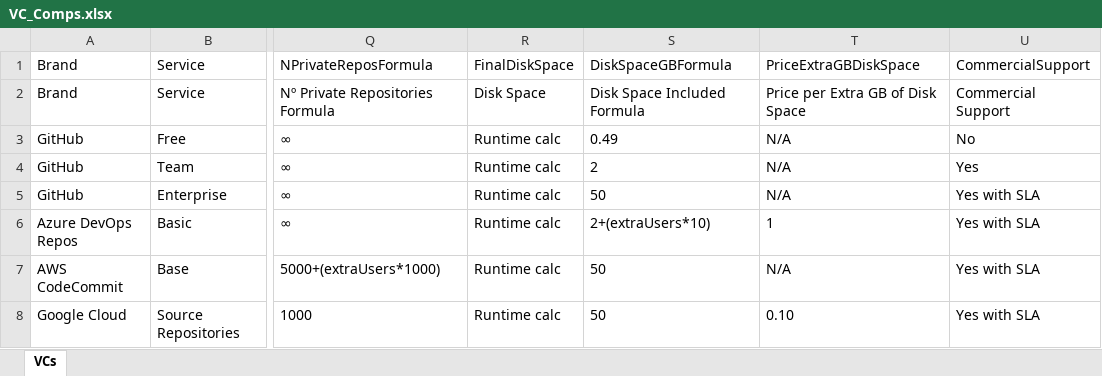
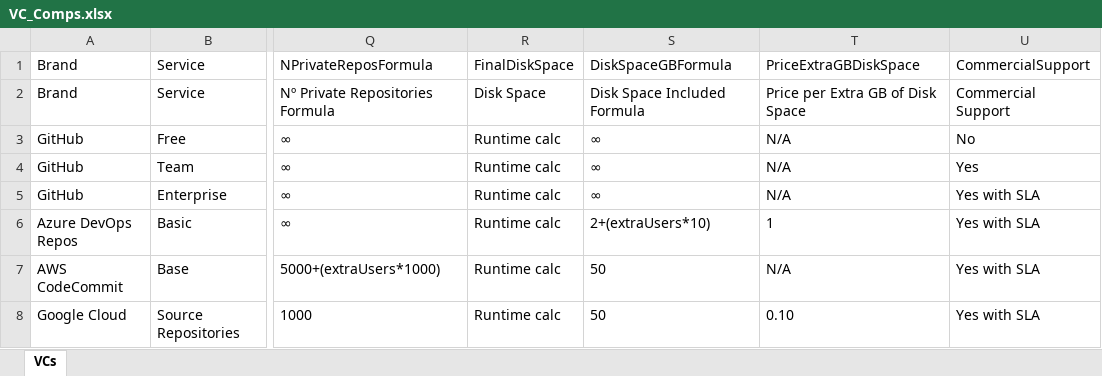
Before and after one commit to afonsofigs/devopsconfigurator, an Excel workbook: src/lib/excels/VC_Comps.xlsx, sheet VCs, drawn as a sheet; only a part is shown, gaps mark what is left out; values as stored, in another font and other column widths than the file's, no borders; table styles not drawn; the diff names each change by its address in the sheet, - before the commit and + after, or states it on an @@ line.

```diff
--- a/src/lib/excels/VC_Comps.xlsx (sheet VCs)
+++ b/src/lib/excels/VC_Comps.xlsx (sheet VCs)
-S3: 0.49
+S3: ∞
-S4: 2
+S4: ∞
-S5: 50
+S5: ∞
```
Also changed, not shown: 3 other files.
